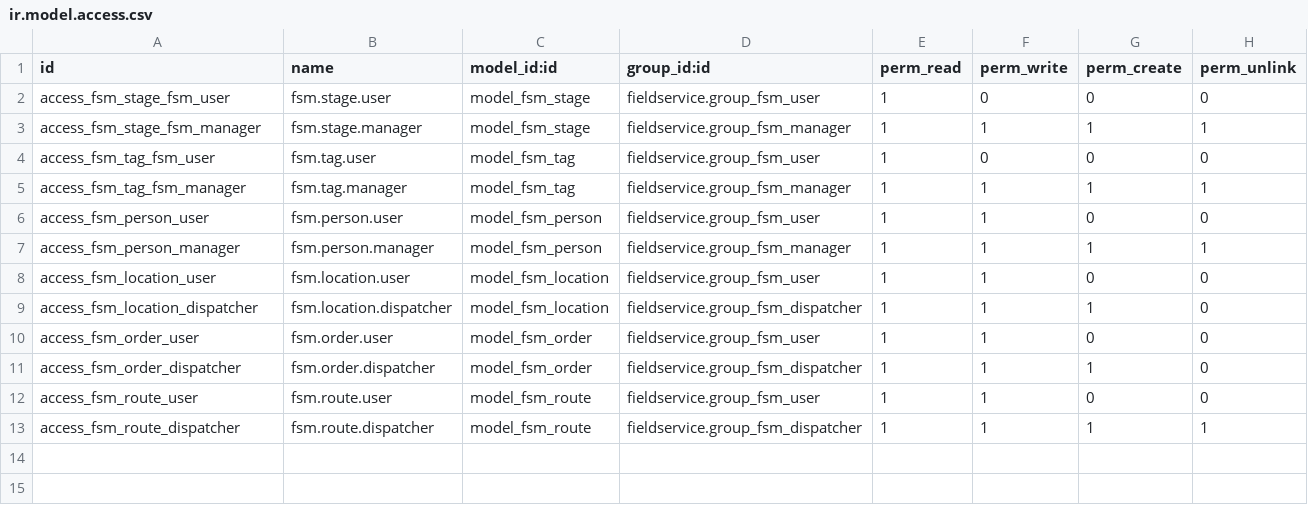
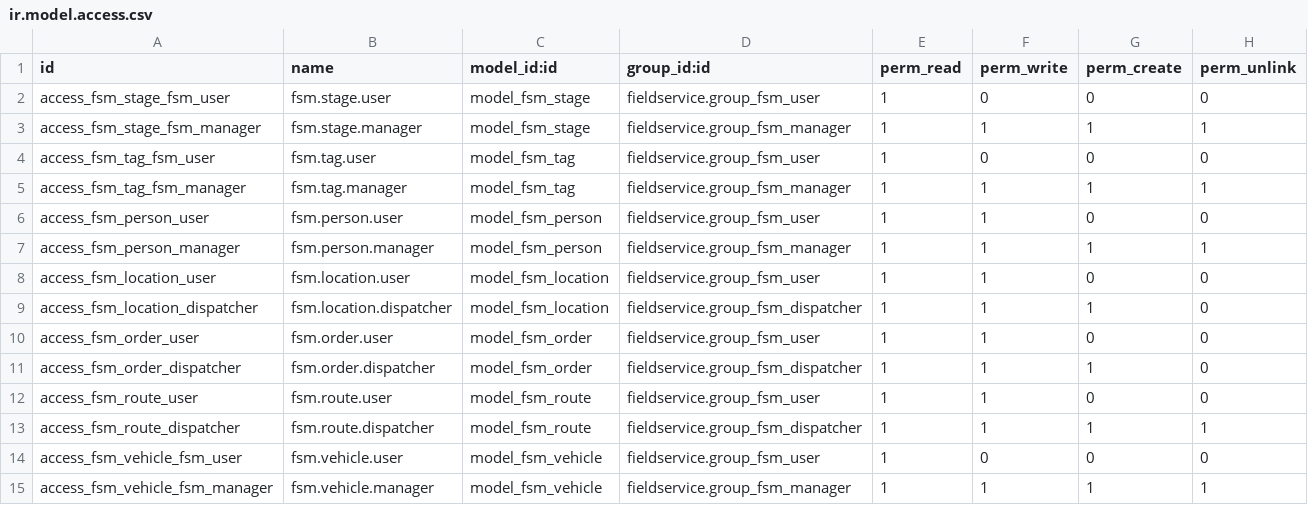
Before and after one commit to ledoent/field-service, a CSV file: fieldservice/security/ir.model.access.csv, drawn as a sheet.

Commit message:
[ADD] Vehicle (#23)
* [ADD] Vehicle

```diff
--- a/fieldservice/security/ir.model.access.csv
+++ b/fieldservice/security/ir.model.access.csv
@@ -13 +13,3 @@ access_fsm_route_user,fsm.route.user,model_fsm_route,fieldservice.group_fsm_user
 access_fsm_route_dispatcher,fsm.route.dispatcher,model_fsm_route,fieldservice.group_fsm_dispatcher,1,1,1,1
+access_fsm_vehicle_fsm_user,fsm.vehicle.user,model_fsm_vehicle,fieldservice.group_fsm_user,1,0,0,0
+access_fsm_vehicle_fsm_manager,fsm.vehicle.manager,model_fsm_vehicle,fieldservice.group_fsm_manager,1,1,1,1
```
Also changed, not shown: 7 other files.
